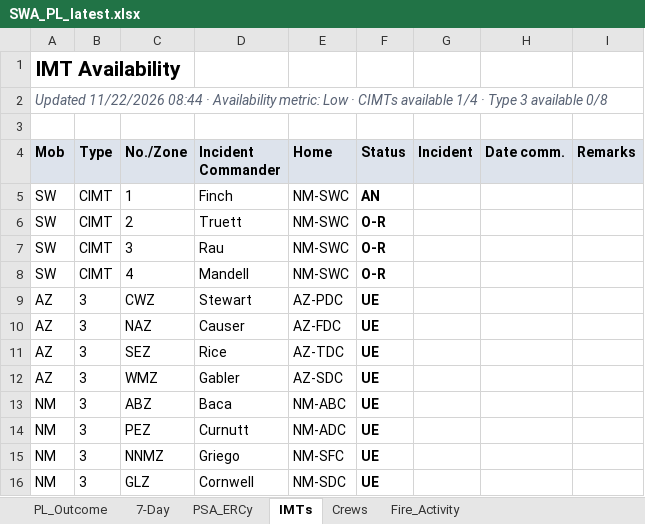
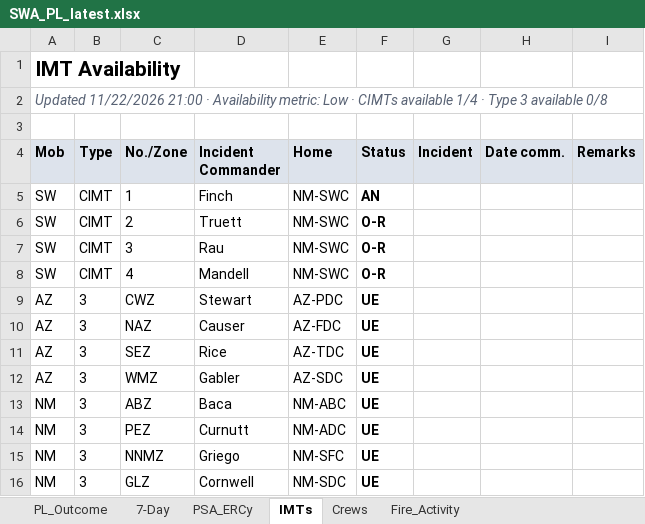
Before and after one commit to SWCCFireWx/sw-pl-tool, an Excel workbook: reports/SWA_PL_latest.xlsx, sheet IMTs, drawn as a sheet; values as stored, in another font and other column widths than the file's, no borders; the diff names each change by its address in the sheet, - before the commit and + after, or states it on an @@ line.

```diff
--- a/reports/SWA_PL_latest.xlsx (sheet IMTs)
+++ b/reports/SWA_PL_latest.xlsx (sheet IMTs)
-A2 (Mob): Updated 11/22/2026 08:44 · Availability…
+A2 (Mob): Updated 11/22/2026 21:00 · Availability…
```
Also changed, not shown: sheet PL_Outcome, sheet Fire_Activity, sheet Crews, 14 other files.
